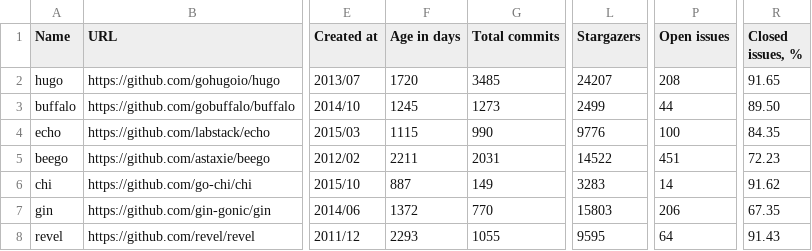
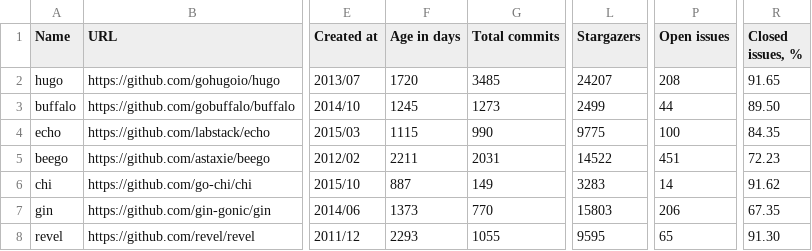
Before and after one commit to fedir/ghstat, a CSV file: result.csv, drawn as a sheet; only a part is shown, gaps mark what is left out; the diff names each change by its address in the sheet, - before the commit and + after, or states it on an @@ line.

Commit message:
Statistics update

```diff
--- a/result.csv
+++ b/result.csv
-L4 (Stargazers): 9776
+L4 (Stargazers): 9775
-F7 (Age in days): 1372
+F7 (Age in days): 1373
-P8 (Open issues): 64
+P8 (Open issues): 65
-R8 (Closed issues, %): 91.43
+R8 (Closed issues, %): 91.30
```
